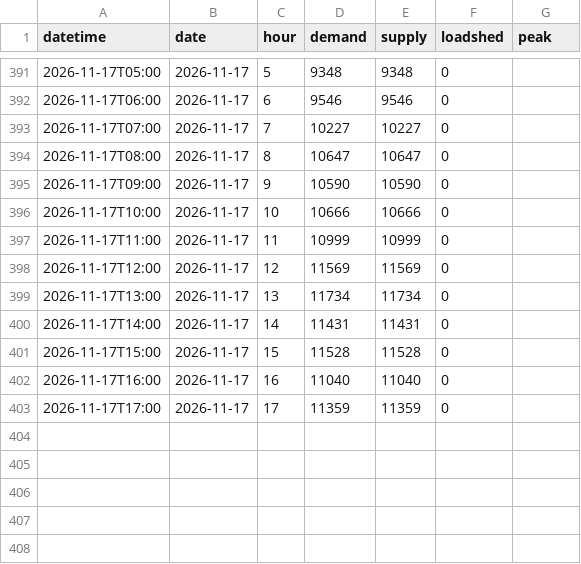
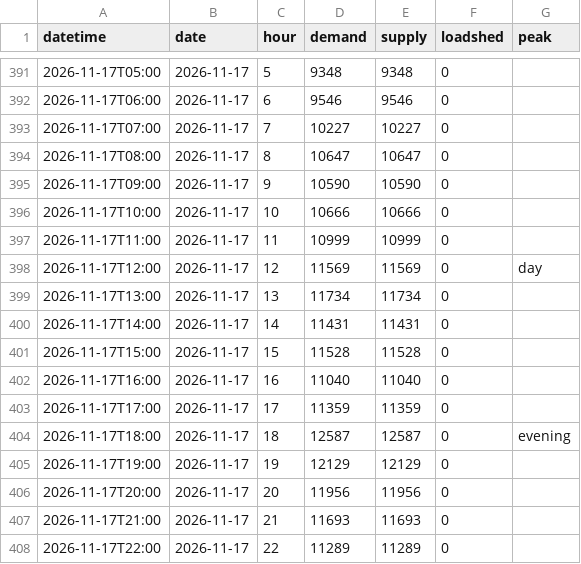
Before and after one commit to sushmit0109/prototype, a CSV file: electricity/raw/pgcb/hourly_2026-11.csv, drawn as a sheet; only a part is shown, gaps mark what is left out.

```diff
--- a/electricity/raw/pgcb/hourly_2026-11.csv
+++ b/electricity/raw/pgcb/hourly_2026-11.csv
@@ -397,3 +397,3 @@ datetime,date,hour,demand,supply,loadshed,peak
 2026-11-17T11:00,2026-11-17,11,10999,10999,0,
-2026-11-17T12:00,2026-11-17,12,11569,11569,0,
+2026-11-17T12:00,2026-11-17,12,11569,11569,0,day
 2026-11-17T13:00,2026-11-17,13,11734,11734,0,
@@ -403 +403,6 @@ datetime,date,hour,demand,supply,loadshed,peak
 2026-11-17T17:00,2026-11-17,17,11359,11359,0,
+2026-11-17T18:00,2026-11-17,18,12587,12587,0,evening
+2026-11-17T19:00,2026-11-17,19,12129,12129,0,
+2026-11-17T20:00,2026-11-17,20,11956,11956,0,
+2026-11-17T21:00,2026-11-17,21,11693,11693,0,
+2026-11-17T22:00,2026-11-17,22,11289,11289,0,
```
Also changed, not shown: 5 other files.
